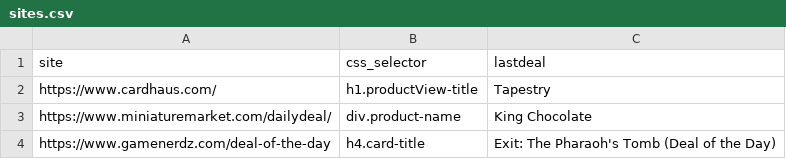
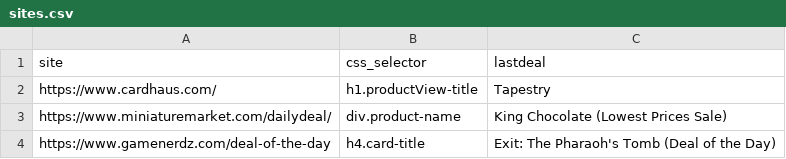
Before and after one commit to dhoeppne/site_listener, a CSV file: sites.csv, drawn as a sheet.

```diff
--- a/sites.csv
+++ b/sites.csv
@@ -2,3 +2,3 @@ site,css_selector,lastdeal
 https://www.cardhaus.com/,h1.productView-title,Tapestry
-https://www.miniaturemarket.com/dailydeal/,div.product-name,King Chocolate
+https://www.miniaturemarket.com/dailydeal/,div.product-name,King Chocolate (Lowest Prices Sale)
 https://www.gamenerdz.com/deal-of-the-day,h4.card-title,Exit: The Pharaoh's Tomb (Deal of the Day)
```
Also changed, not shown: 1 other file.
